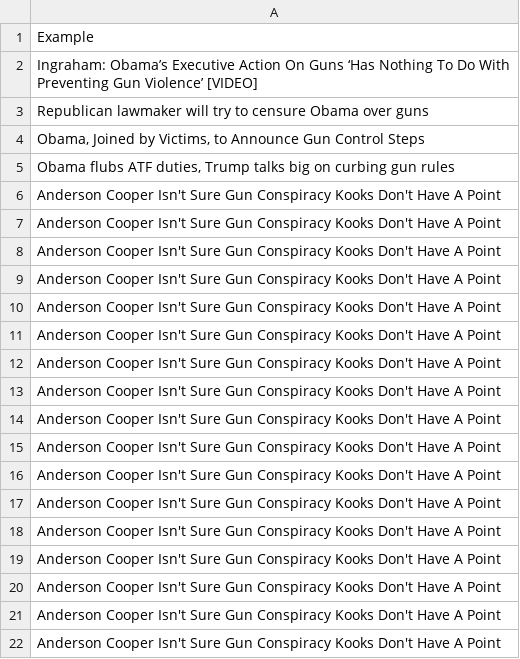
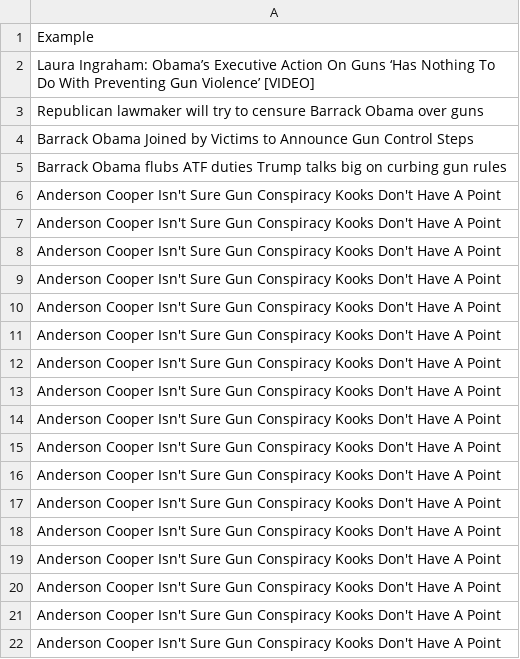
Before and after one commit to vibss2397/openFraming, a CSV file: testing_files/dev.csv, drawn as a sheet.

```diff
--- a/testing_files/dev.csv
+++ b/testing_files/dev.csv
@@ -1,6 +1,6 @@
 Example
-Ingraham: Obama’s Executive Action On Guns ‘Has Nothing To Do With Preventing Gun Violence’ [VIDEO]
-Republican lawmaker will try to censure Obama over guns
-"Obama, Joined by Victims, to Announce Gun Control Steps"
-"Obama flubs ATF duties, Trump talks big on curbing gun rules"
+Laura Ingraham: Obama’s Executive Action On Guns ‘Has Nothing To Do With Preventing Gun Violence’ [VIDEO]
+Republican lawmaker will try to censure Barrack Obama over guns
+Barrack Obama Joined by Victims to Announce Gun Control Steps
+Barrack Obama flubs ATF duties Trump talks big on curbing gun rules
 Anderson Cooper Isn't Sure Gun Conspiracy Kooks Don't Have A Point
```
Also changed, not shown: 6 other files.
